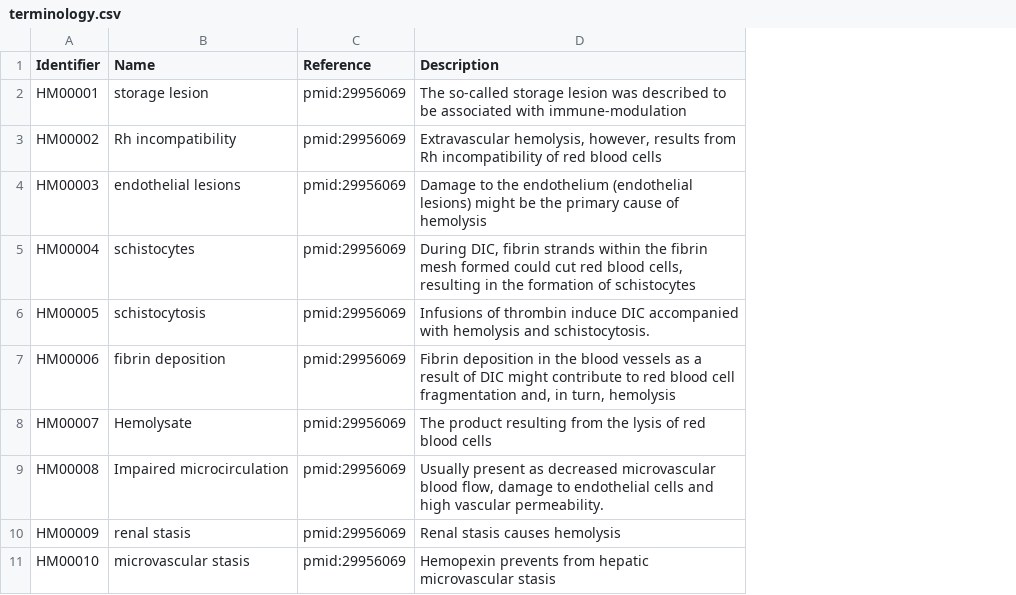
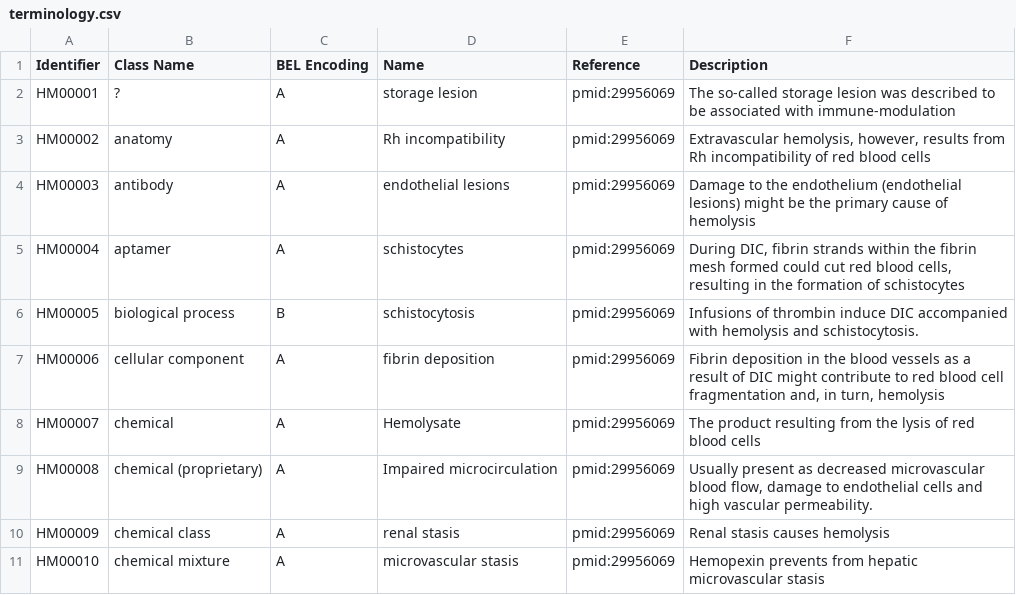
Before and after one commit to hemekg/ontology, a CSV file: terminology.csv, drawn as a sheet; only a part is shown; the diff names each change by its address in the sheet, - before the commit and + after, or states it on an @@ line.

Commit message:
class_nemes added terminology.csv

```diff
--- a/terminology.csv
+++ b/terminology.csv
+column B (Class Name), rows 2-11: ? | anatomy | antibody | aptamer | biological process | cellular component | chemical | chemical (proprietary) | chemical class | chemical mixture
+column C (BEL Encoding), rows 2-11: A | A | A | A | B | A | A | A | A | A
```
